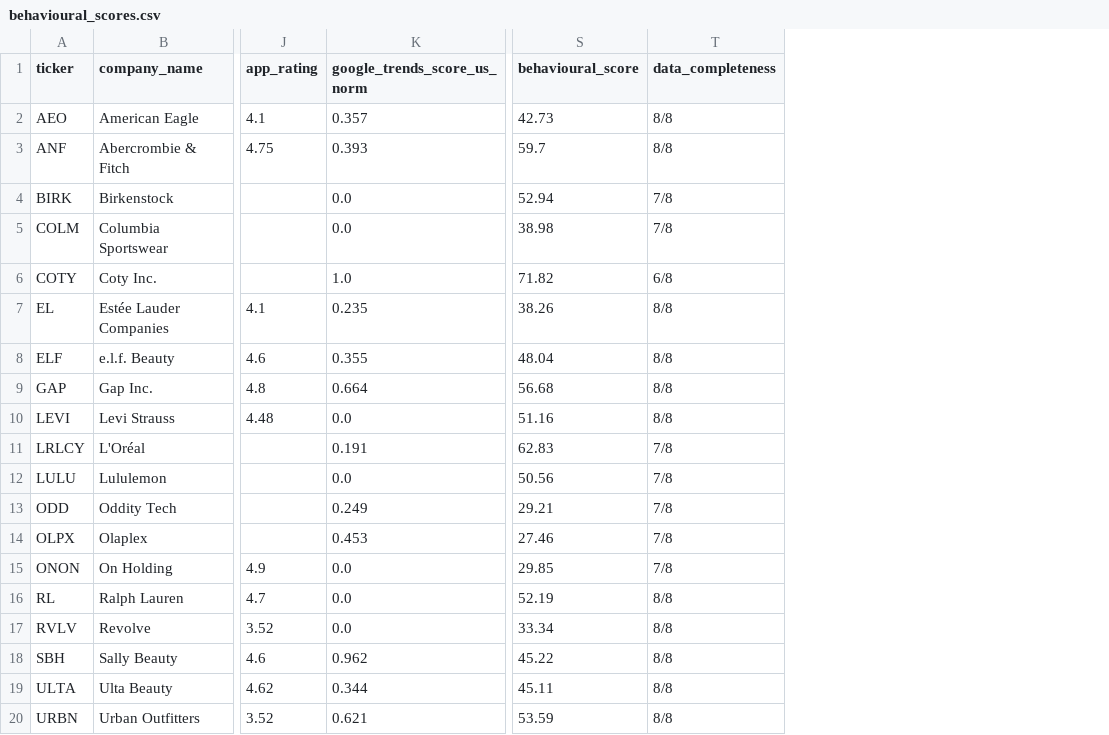
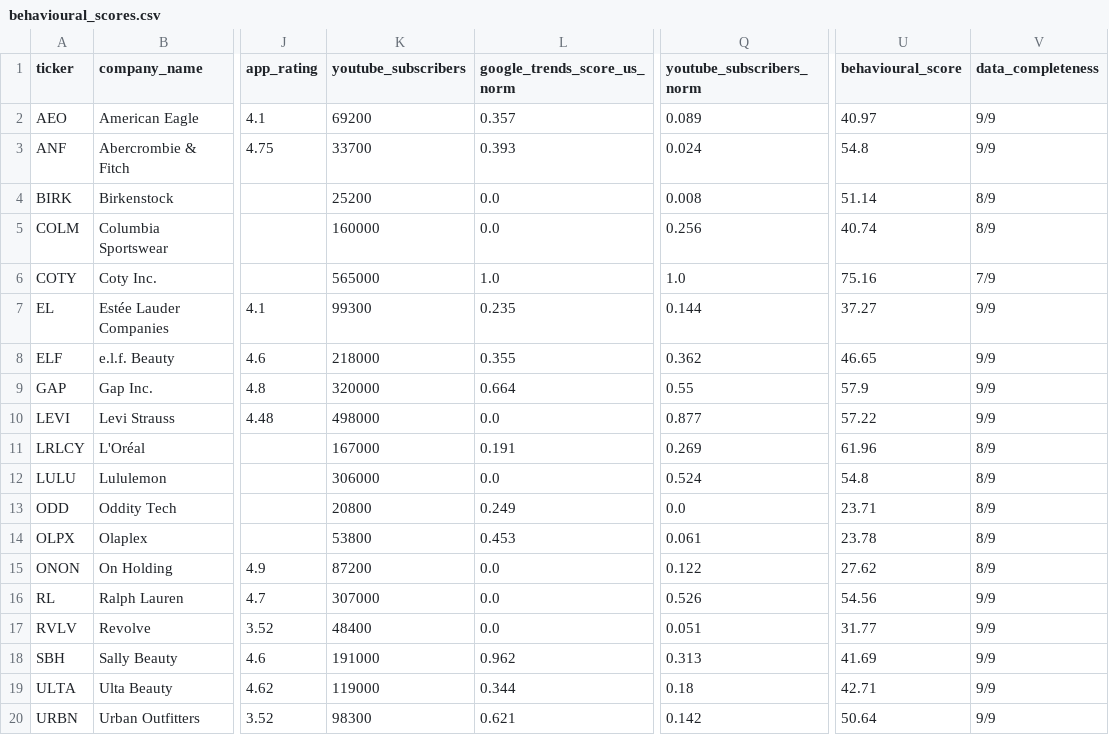
Before and after one commit to sufiyahathena/Behavioural-Business-Signals, a CSV file: data/scores/behavioural_scores.csv, drawn as a sheet; only a part is shown, gaps mark what is left out; addresses are those after the commit; the diff names each change by its address in the sheet, - before the commit and + after, or states it on an @@ line.

Commit message:
youtube API

```diff
--- a/data/scores/behavioural_scores.csv
+++ b/data/scores/behavioural_scores.csv
+column K (youtube_subscribers), rows 2-20: 69200 | 33700 | 25200 | 160000 | 565000 | 99300 | 218000 | 320000 | 498000 | 167000 | 306000 | 20800 | 53800 | 87200 | 307000 | 48400 | 191000 | 119000 | 98300
+column Q (youtube_subscribers_norm), rows 2-20: 0.089 | 0.024 | 0.008 | 0.256 | 1.0 | 0.144 | 0.362 | 0.55 | 0.877 | 0.269 | 0.524 | 0.0 | 0.061 | 0.122 | 0.526 | 0.051 | 0.313 | 0.18 | 0.142
-U2 (behavioural_score): 42.73
+U2 (behavioural_score): 40.97
-V2:V3 (data_completeness): 8/8
+V2:V3 (data_completeness): 9/9
-U3 (behavioural_score): 59.7
+U3 (behavioural_score): 54.8
-U4 (behavioural_score): 52.94
+U4 (behavioural_score): 51.14
-V4:V5 (data_completeness): 7/8
+V4:V5 (data_completeness): 8/9
-U5 (behavioural_score): 38.98
+U5 (behavioural_score): 40.74
-U6 (behavioural_score): 71.82
+U6 (behavioural_score): 75.16
-V6 (data_completeness): 6/8
+V6 (data_completeness): 7/9
-U7 (behavioural_score): 38.26
+U7 (behavioural_score): 37.27
-V7:V10 (data_completeness): 8/8
+V7:V10 (data_completeness): 9/9
-U8 (behavioural_score): 48.04
+U8 (behavioural_score): 46.65
-U9 (behavioural_score): 56.68
+U9 (behavioural_score): 57.9
-U10 (behavioural_score): 51.16
+U10 (behavioural_score): 57.22
-U11 (behavioural_score): 62.83
+U11 (behavioural_score): 61.96
-V11:V15 (data_completeness): 7/8
+V11:V15 (data_completeness): 8/9
-U12 (behavioural_score): 50.56
+U12 (behavioural_score): 54.8
-U13 (behavioural_score): 29.21
+U13 (behavioural_score): 23.71
-U14 (behavioural_score): 27.46
+U14 (behavioural_score): 23.78
-U15 (behavioural_score): 29.85
+U15 (behavioural_score): 27.62
-U16 (behavioural_score): 52.19
+U16 (behavioural_score): 54.56
-V16:V20 (data_completeness): 8/8
+V16:V20 (data_completeness): 9/9
-U17 (behavioural_score): 33.34
+U17 (behavioural_score): 31.77
-U18 (behavioural_score): 45.22
+U18 (behavioural_score): 41.69
-U19 (behavioural_score): 45.11
+U19 (behavioural_score): 42.71
-U20 (behavioural_score): 53.59
+U20 (behavioural_score): 50.64
```
Also changed, not shown: 6 other files.
